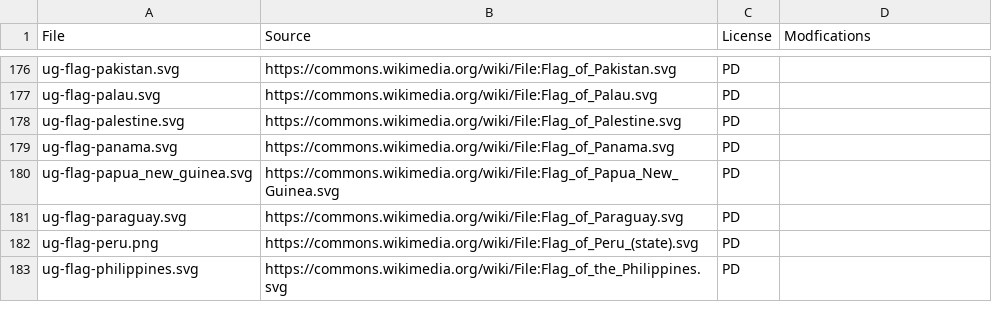
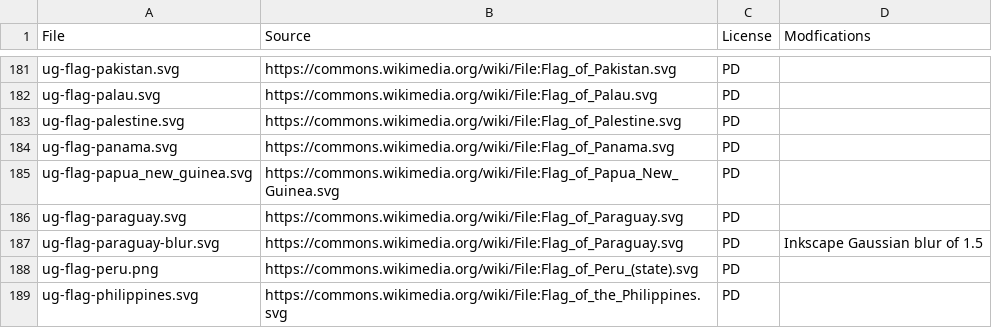
Before and after one commit to anki-geo/ultimate-geography, a CSV file: sources.csv, drawn as a sheet; only a part is shown, gaps mark what is left out; the diff covers the shown part only; the diff names each change by its address in the sheet, - before the commit and + after, or states it on an @@ line.

Commit message:
Add sources for blurred flags and fix source of flag of Bolivia

```diff
--- a/sources.csv
+++ b/sources.csv
+row 187: ug-flag-paraguay-blur.svg | https://commons.wikimedia.org/wiki/File:Flag_of_Paraguay.svg | PD | Inkscape Gaussian blur of 1.5
```
Also changed, not shown: 5 added rows and 1 edited cell elsewhere in this file.
